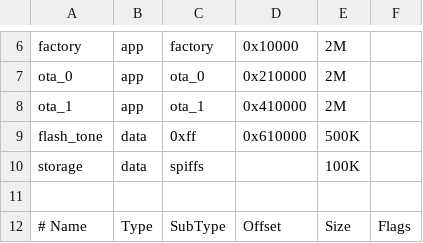
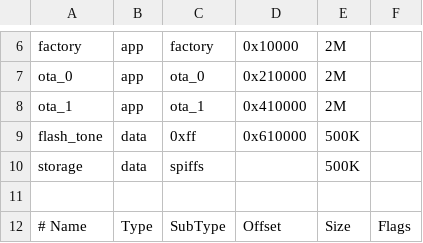
Before and after one commit to Mobsya/thymio3-firmware-esp32, a CSV file: partitions.csv, drawn as a sheet; only a part is shown, gaps mark what is left out.

Commit message:
Touch buttons handling improvement
- reduce CPU usage to handle touch buttons (do not use automatic filter)
- run buttons polling in a separated task at 20 Hz
- increased file system partition size from 100K to 500K
- start cleaning audio handling code
- added a task to give CPU usage and memory statistics

```diff
--- a/partitions.csv
+++ b/partitions.csv
@@ -9,3 +9,3 @@ ota_1,    app,  ota_1,   0x410000,  2M,
 flash_tone,data, 0xff,   0x610000,  500K,
-storage,  data, spiffs,          ,  100K,
+storage,  data, spiffs,          ,  500K,
 
```
Also changed, not shown: 6 other files.
